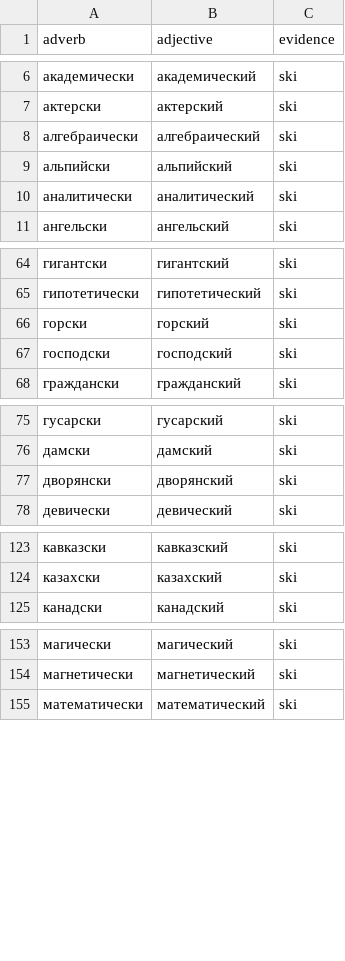
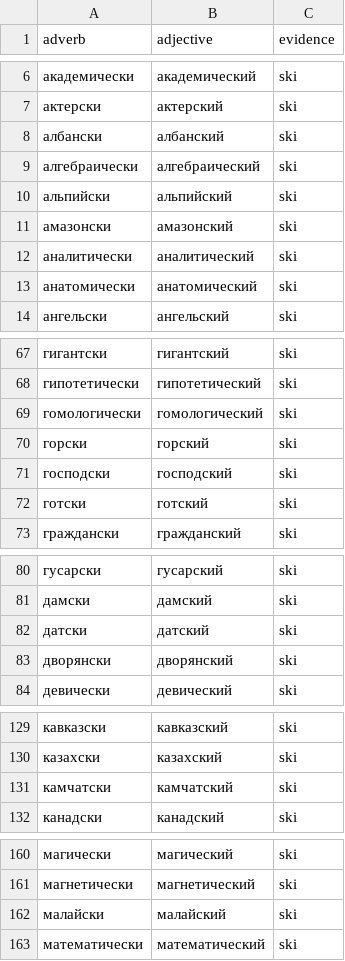
Before and after one commit to andrewgark/interoves_django, a TSV file: games/puzzles/censorly/lexical/data/adverb_bases.tsv, drawn as a sheet; only a part is shown, gaps mark what is left out; the diff covers the shown part only; the diff names each change by its address in the sheet, - before the commit and + after, or states it on an @@ line.

```diff
--- a/games/puzzles/censorly/lexical/data/adverb_bases.tsv
+++ b/games/puzzles/censorly/lexical/data/adverb_bases.tsv
+row 8: албански | албанский | ski
+row 11: амазонски | амазонский | ski
+row 13: анатомически | анатомический | ski
+row 69: гомологически | гомологический | ski
+row 72: готски | готский | ski
+row 82: датски | датский | ski
+row 131: камчатски | камчатский | ski
+row 162: малайски | малайский | ski
```
Also changed, not shown: 5 added rows elsewhere in this file, games/puzzles/censorly/lexical/data/reviewed_nest_anchors.tsv, 3 other files.
